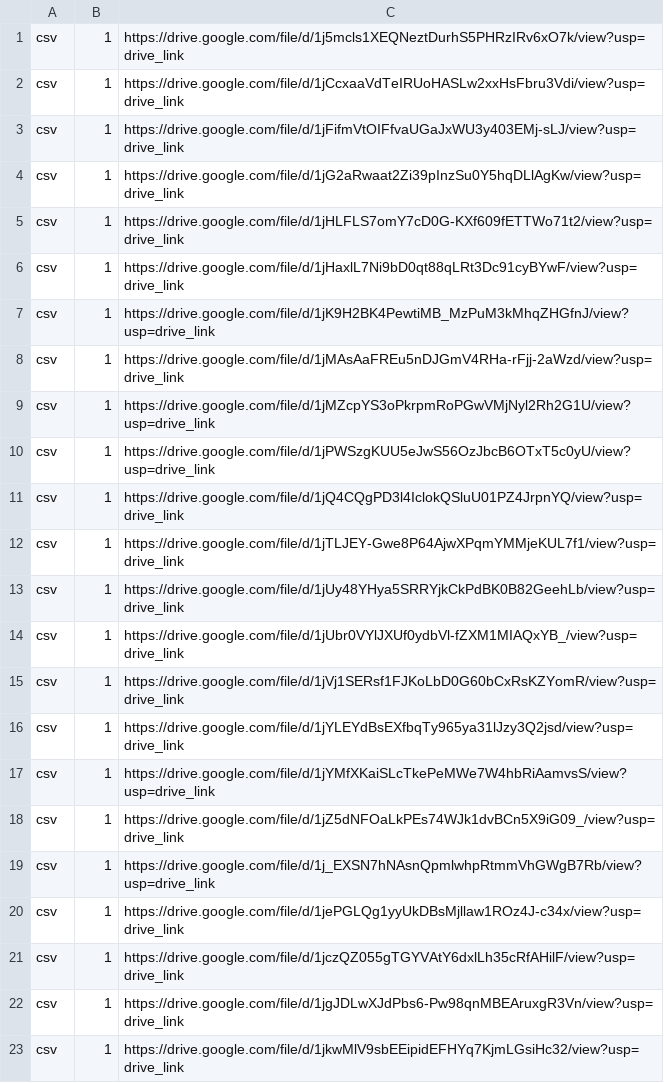
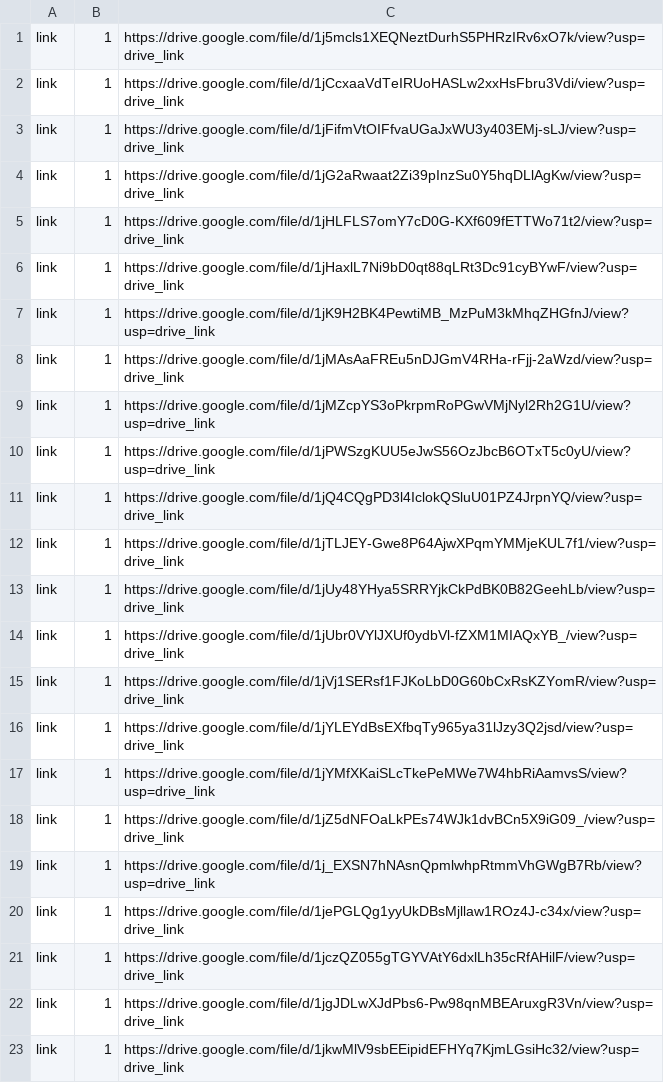
Before and after one commit to sktoushi/stash-utils, a CSV file: stash3-v250612-23.csv, drawn as a sheet.

Commit message:
Update stash3-v250612-23.csv

```diff
--- a/stash3-v250612-23.csv
+++ b/stash3-v250612-23.csv
@@ -1,23 +1,23 @@
-csv,1,"https://drive.google.com/file/d/1j5mcls1XEQNeztDurhS5PHRzIRv6xO7k/view?usp=drive_link"
-csv,1,"https://drive.google.com/file/d/1jCcxaaVdTeIRUoHASLw2xxHsFbru3Vdi/view?usp=drive_link"
-csv,1,"https://drive.google.com/file/d/1jFifmVtOIFfvaUGaJxWU3y403EMj-sLJ/view?usp=drive_link"
-csv,1,"https://drive.google.com/file/d/1jG2aRwaat2Zi39pInzSu0Y5hqDLlAgKw/view?usp=drive_link"
-csv,1,"https://drive.google.com/file/d/1jHLFLS7omY7cD0G-KXf609fETTWo71t2/view?usp=drive_link"
-csv,1,"https://drive.google.com/file/d/1jHaxlL7Ni9bD0qt88qLRt3Dc91cyBYwF/view?usp=drive_link"
-csv,1,"https://drive.google.com/file/d/1jK9H2BK4PewtiMB_MzPuM3kMhqZHGfnJ/view?usp=drive_link"
-csv,1,"https://drive.google.com/file/d/1jMAsAaFREu5nDJGmV4RHa-rFjj-2aWzd/view?usp=drive_link"
-csv,1,"https://drive.google.com/file/d/1jMZcpYS3oPkrpmRoPGwVMjNyl2Rh2G1U/view?usp=drive_link"
-csv,1,"https://drive.google.com/file/d/1jPWSzgKUU5eJwS56OzJbcB6OTxT5c0yU/view?usp=drive_link"
-csv,1,"https://drive.google.com/file/d/1jQ4CQgPD3l4IclokQSluU01PZ4JrpnYQ/view?usp=drive_link"
-csv,1,"https://drive.google.com/file/d/1jTLJEY-Gwe8P64AjwXPqmYMMjeKUL7f1/view?usp=drive_link"
-csv,1,"https://drive.google.com/file/d/1jUy48YHya5SRRYjkCkPdBK0B82GeehLb/view?usp=drive_link"
-csv,1,"https://drive.google.com/file/d/1jUbr0VYlJXUf0ydbVl-fZXM1MIAQxYB_/view?usp=drive_link"
-csv,1,"https://drive.google.com/file/d/1jVj1SERsf1FJKoLbD0G60bCxRsKZYomR/view?usp=drive_link"
-csv,1,"https://drive.google.com/file/d/1jYLEYdBsEXfbqTy965ya31lJzy3Q2jsd/view?usp=drive_link"
-csv,1,"https://drive.google.com/file/d/1jYMfXKaiSLcTkePeMWe7W4hbRiAamvsS/view?usp=drive_link"
-csv,1,"https://drive.google.com/file/d/1jZ5dNFOaLkPEs74WJk1dvBCn5X9iG09_/view?usp=drive_link"
-csv,1,"https://drive.google.com/file/d/1j_EXSN7hNAsnQpmlwhpRtmmVhGWgB7Rb/view?usp=drive_link"
-csv,1,"https://drive.google.com/file/d/1jePGLQg1yyUkDBsMjllaw1ROz4J-c34x/view?usp=drive_link"
-csv,1,"https://drive.google.com/file/d/1jczQZ055gTGYVAtY6dxlLh35cRfAHilF/view?usp=drive_link"
-csv,1,"https://drive.google.com/file/d/1jgJDLwXJdPbs6-Pw98qnMBEAruxgR3Vn/view?usp=drive_link"
-csv,1,"https://drive.google.com/file/d/1jkwMlV9sbEEipidEFHYq7KjmLGsiHc32/view?usp=drive_link"
+link,1,"https://drive.google.com/file/d/1j5mcls1XEQNeztDurhS5PHRzIRv6xO7k/view?usp=drive_link"
+link,1,"https://drive.google.com/file/d/1jCcxaaVdTeIRUoHASLw2xxHsFbru3Vdi/view?usp=drive_link"
+link,1,"https://drive.google.com/file/d/1jFifmVtOIFfvaUGaJxWU3y403EMj-sLJ/view?usp=drive_link"
+link,1,"https://drive.google.com/file/d/1jG2aRwaat2Zi39pInzSu0Y5hqDLlAgKw/view?usp=drive_link"
+link,1,"https://drive.google.com/file/d/1jHLFLS7omY7cD0G-KXf609fETTWo71t2/view?usp=drive_link"
+link,1,"https://drive.google.com/file/d/1jHaxlL7Ni9bD0qt88qLRt3Dc91cyBYwF/view?usp=drive_link"
+link,1,"https://drive.google.com/file/d/1jK9H2BK4PewtiMB_MzPuM3kMhqZHGfnJ/view?usp=drive_link"
+link,1,"https://drive.google.com/file/d/1jMAsAaFREu5nDJGmV4RHa-rFjj-2aWzd/view?usp=drive_link"
+link,1,"https://drive.google.com/file/d/1jMZcpYS3oPkrpmRoPGwVMjNyl2Rh2G1U/view?usp=drive_link"
+link,1,"https://drive.google.com/file/d/1jPWSzgKUU5eJwS56OzJbcB6OTxT5c0yU/view?usp=drive_link"
+link,1,"https://drive.google.com/file/d/1jQ4CQgPD3l4IclokQSluU01PZ4JrpnYQ/view?usp=drive_link"
+link,1,"https://drive.google.com/file/d/1jTLJEY-Gwe8P64AjwXPqmYMMjeKUL7f1/view?usp=drive_link"
+link,1,"https://drive.google.com/file/d/1jUy48YHya5SRRYjkCkPdBK0B82GeehLb/view?usp=drive_link"
+link,1,"https://drive.google.com/file/d/1jUbr0VYlJXUf0ydbVl-fZXM1MIAQxYB_/view?usp=drive_link"
+link,1,"https://drive.google.com/file/d/1jVj1SERsf1FJKoLbD0G60bCxRsKZYomR/view?usp=drive_link"
+link,1,"https://drive.google.com/file/d/1jYLEYdBsEXfbqTy965ya31lJzy3Q2jsd/view?usp=drive_link"
+link,1,"https://drive.google.com/file/d/1jYMfXKaiSLcTkePeMWe7W4hbRiAamvsS/view?usp=drive_link"
+link,1,"https://drive.google.com/file/d/1jZ5dNFOaLkPEs74WJk1dvBCn5X9iG09_/view?usp=drive_link"
+link,1,"https://drive.google.com/file/d/1j_EXSN7hNAsnQpmlwhpRtmmVhGWgB7Rb/view?usp=drive_link"
+link,1,"https://drive.google.com/file/d/1jePGLQg1yyUkDBsMjllaw1ROz4J-c34x/view?usp=drive_link"
+link,1,"https://drive.google.com/file/d/1jczQZ055gTGYVAtY6dxlLh35cRfAHilF/view?usp=drive_link"
+link,1,"https://drive.google.com/file/d/1jgJDLwXJdPbs6-Pw98qnMBEAruxgR3Vn/view?usp=drive_link"
+link,1,"https://drive.google.com/file/d/1jkwMlV9sbEEipidEFHYq7KjmLGsiHc32/view?usp=drive_link"
```
